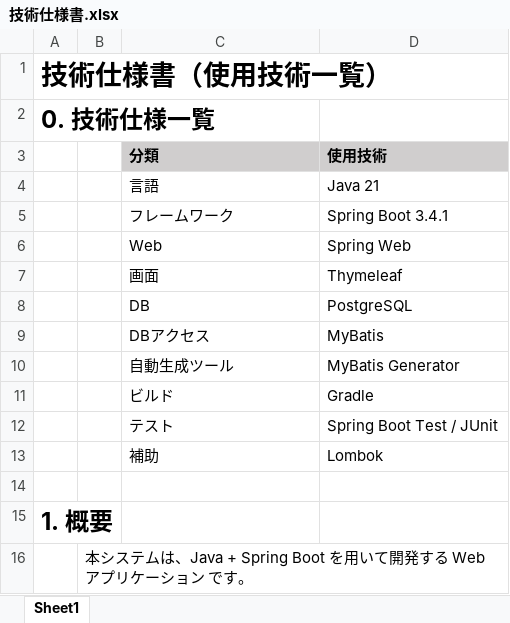
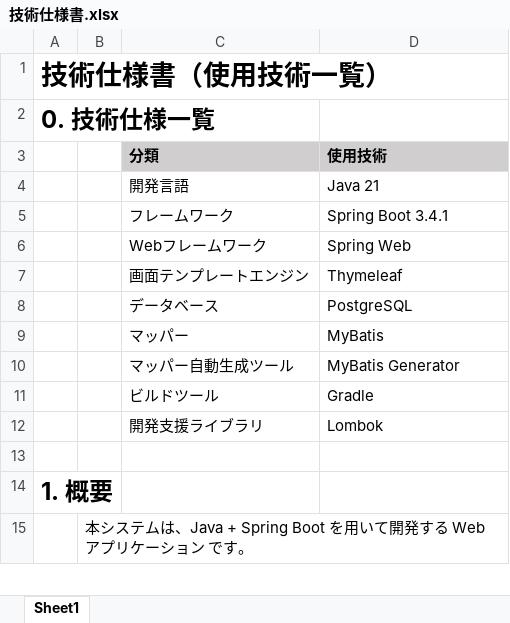
Before and after one commit to uenooooo/wms, an Excel workbook: 技術仕様書.xlsx, sheet Sheet1, drawn as a sheet; only a part is shown; values as stored, in another font and other column widths than the file's, no borders; removed rows and columns are numbered as before the commit, all else as after; the diff names each change by its address in the sheet, - before the commit and + after, or states it on an @@ line.

Commit message:
mod 微修正

```diff
--- a/技術仕様書.xlsx (sheet Sheet1)
+++ b/技術仕様書.xlsx (sheet Sheet1)
-C4 (分類): 言語
+C4 (分類): 開発言語
-C6 (分類): Web
+C6 (分類): Webフレームワーク
-C7 (分類): 画面
+C7 (分類): 画面テンプレートエンジン
-C8 (分類): DB
+C8 (分類): データベース
-C9 (分類): DBアクセス
+C9 (分類): マッパー
-C10 (分類): 自動生成ツール
+C10 (分類): マッパー自動生成ツール
-C11 (分類): ビルド
+C11 (分類): ビルドツール
-row 12:  |  | テスト | Spring Boot Test / JUnit
-C12 (分類): 補助
+C12 (分類): 開発支援ライブラリ
```
